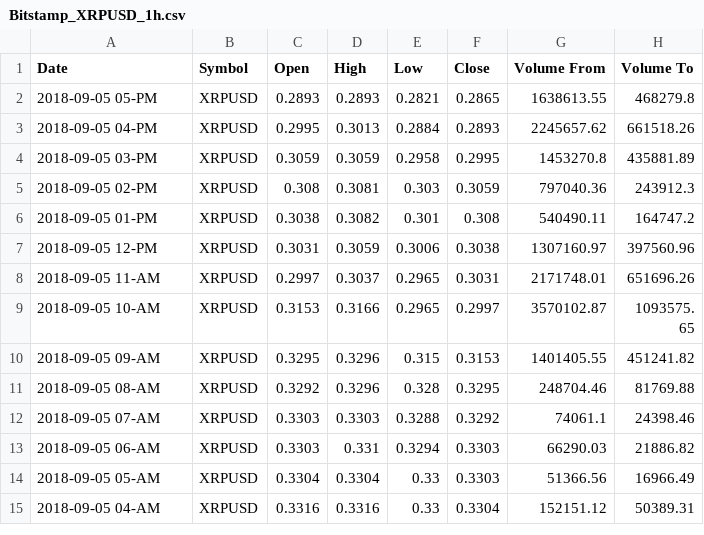
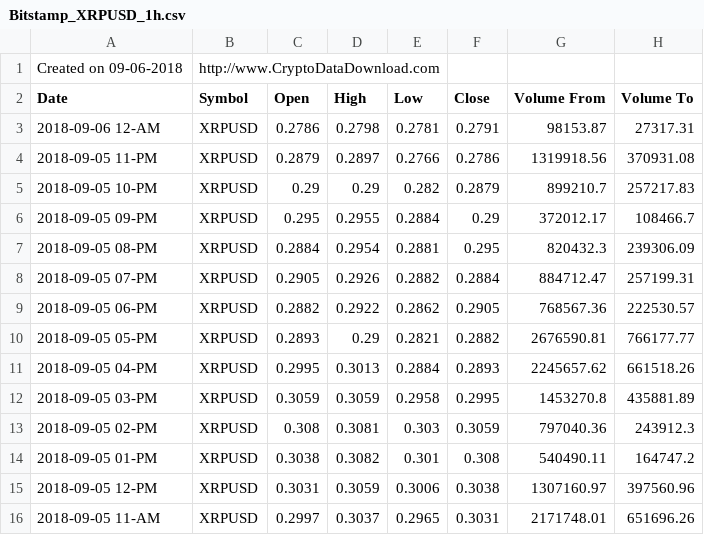
Before and after one commit to flashbook/flashbot, a CSV file: src/main/resources/data/Bitstamp_XRPUSD_1h.csv, drawn as a sheet; only a part is shown; the shorter side is filled out with more unchanged rows.

```diff
--- a/src/main/resources/data/Bitstamp_XRPUSD_1h.csv
+++ b/src/main/resources/data/Bitstamp_XRPUSD_1h.csv
@@ -1,3 +1,11 @@
+Created on 09-06-2018,http://www.CryptoDataDownload.com
 Date,Symbol,Open,High,Low,Close,Volume From,Volume To
-2018-09-05 05-PM,XRPUSD,0.2893,0.2893,0.2821,0.2865,1638613.55,468279.8
+2018-09-06 12-AM,XRPUSD,0.2786,0.2798,0.2781,0.2791,98153.87,27317.31
+2018-09-05 11-PM,XRPUSD,0.2879,0.2897,0.2766,0.2786,1319918.56,370931.08
+2018-09-05 10-PM,XRPUSD,0.29,0.29,0.282,0.2879,899210.7,257217.83
+2018-09-05 09-PM,XRPUSD,0.295,0.2955,0.2884,0.29,372012.17,108466.7
+2018-09-05 08-PM,XRPUSD,0.2884,0.2954,0.2881,0.295,820432.3,239306.09
+2018-09-05 07-PM,XRPUSD,0.2905,0.2926,0.2882,0.2884,884712.47,257199.31
+2018-09-05 06-PM,XRPUSD,0.2882,0.2922,0.2862,0.2905,768567.36,222530.57
+2018-09-05 05-PM,XRPUSD,0.2893,0.29,0.2821,0.2882,2676590.81,766177.77
 2018-09-05 04-PM,XRPUSD,0.2995,0.3013,0.2884,0.2893,2245657.62,661518.26
```
Also changed, not shown: src/main/resources/data/Bitstamp_BTCUSD_1h.csv, src/main/resources/data/Bitstamp_ETHUSD_1h.csv, 28 other files.
